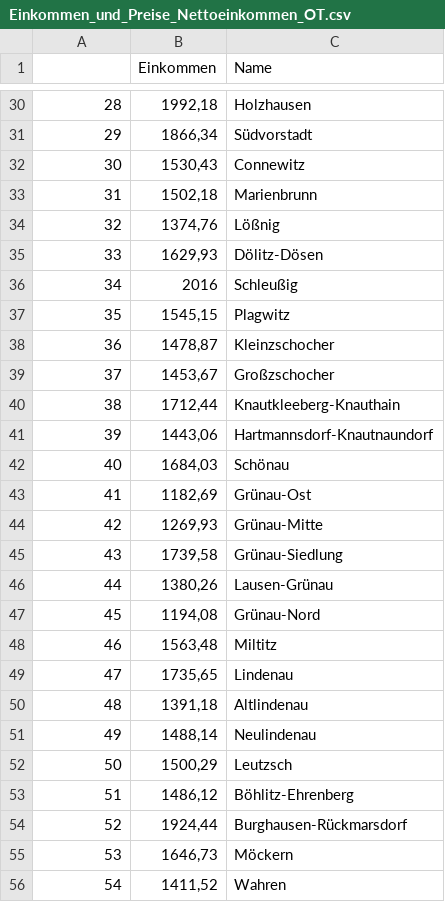
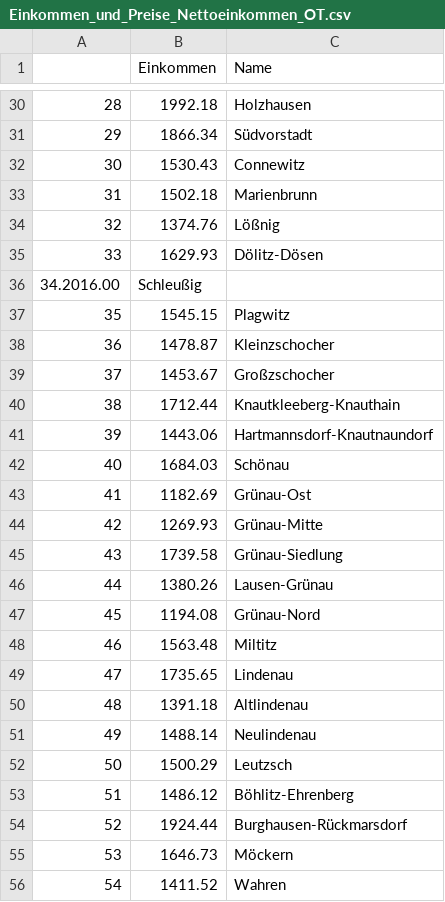
Before and after one commit to Apollon425/Visualisierung_DH_interactive_map, a CSV file: data/Einkommen/Einkommen_und_Preise_Nettoeinkommen_OT.csv, drawn as a sheet; only a part is shown, gaps mark what is left out; the diff covers the shown part only.

Commit message:
Update Einkommen_und_Preise_Nettoeinkommen_OT.csv

```diff
--- a/data/Einkommen/Einkommen_und_Preise_Nettoeinkommen_OT.csv
+++ b/data/Einkommen/Einkommen_und_Preise_Nettoeinkommen_OT.csv
@@ -30,27 +30,27 @@
-28,"1992,18",Holzhausen
-29,"1866,34",Südvorstadt
-30,"1530,43",Connewitz
-31,"1502,18",Marienbrunn
-32,"1374,76",Lößnig
-33,"1629,93",Dölitz-Dösen
-34,2016,Schleußig
-35,"1545,15",Plagwitz
-36,"1478,87",Kleinzschocher
-37,"1453,67",Großzschocher
-38,"1712,44",Knautkleeberg-Knauthain
-39,"1443,06",Hartmannsdorf-Knautnaundorf
-40,"1684,03",Schönau
-41,"1182,69",Grünau-Ost
-42,"1269,93",Grünau-Mitte
-43,"1739,58",Grünau-Siedlung
-44,"1380,26",Lausen-Grünau
-45,"1194,08",Grünau-Nord
-46,"1563,48",Miltitz
-47,"1735,65",Lindenau
-48,"1391,18",Altlindenau
-49,"1488,14",Neulindenau
-50,"1500,29",Leutzsch
-51,"1486,12",Böhlitz-Ehrenberg
-52,"1924,44",Burghausen-Rückmarsdorf
-53,"1646,73",Möckern
-54,"1411,52",Wahren
+28,1992.18,Holzhausen
+29,1866.34,Südvorstadt
+30,1530.43,Connewitz
+31,1502.18,Marienbrunn
+32,1374.76,Lößnig
+33,1629.93,Dölitz-Dösen
+34.2016.00,Schleußig
+35,1545.15,Plagwitz
+36,1478.87,Kleinzschocher
+37,1453.67,Großzschocher
+38,1712.44,Knautkleeberg-Knauthain
+39,1443.06,Hartmannsdorf-Knautnaundorf
+40,1684.03,Schönau
+41,1182.69,Grünau-Ost
+42,1269.93,Grünau-Mitte
+43,1739.58,Grünau-Siedlung
+44,1380.26,Lausen-Grünau
+45,1194.08,Grünau-Nord
+46,1563.48,Miltitz
+47,1735.65,Lindenau
+48,1391.18,Altlindenau
+49,1488.14,Neulindenau
+50,1500.29,Leutzsch
+51,1486.12,Böhlitz-Ehrenberg
+52,1924.44,Burghausen-Rückmarsdorf
+53,1646.73,Möckern
+54,1411.52,Wahren
```
Also changed, not shown: 1 added row, 1 removed row and 34 edited cells elsewhere in this file.
